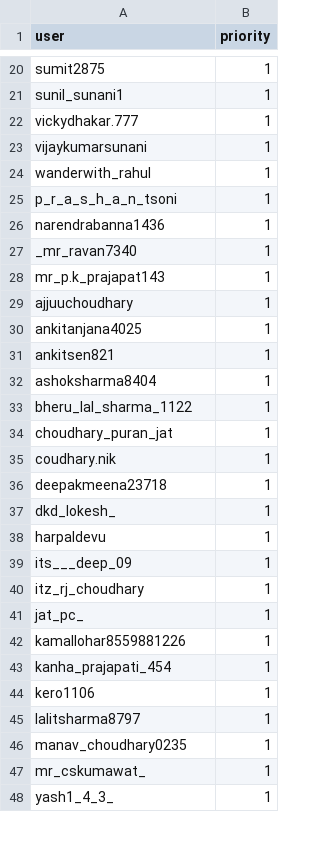
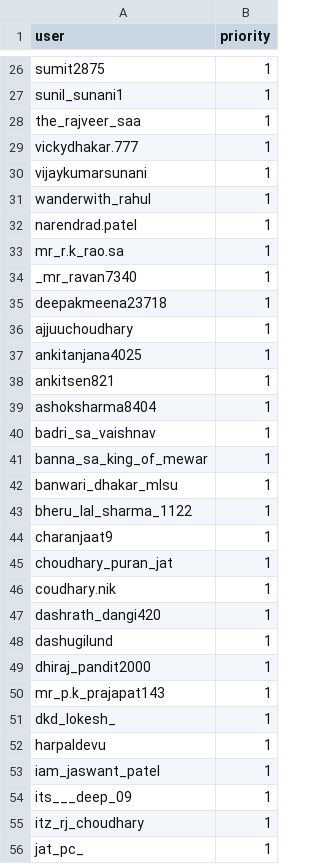
Before and after one commit to praveennagil15821/Instapythonbot, a CSV file: database/hit_list.csv, drawn as a sheet; only a part is shown, gaps mark what is left out; the shorter side is filled out with more unchanged rows; the diff covers the shown part only.

```diff
--- a/database/hit_list.csv
+++ b/database/hit_list.csv
@@ -21,2 +27,3 @@ sumit2875,1
 sunil_sunani1,1
+the_rajveer_saa,1
 vickydhakar.777,1
@@ -24,6 +31,6 @@ vijaykumarsunani,1
 wanderwith_rahul,1
-p_r_a_s_h_a_n_tsoni,1
-narendrabanna1436,1
+narendrad.patel,1
+mr_r.k_rao.sa,1
 _mr_ravan7340,1
-mr_p.k_prajapat143,1
+deepakmeena23718,1
 ajjuuchoudhary,1
@@ -32,8 +39,16 @@ ankitsen821,1
 ashoksharma8404,1
+badri_sa_vaishnav,1
+banna_sa_king_of_mewar,1
+banwari_dhakar_mlsu,1
 bheru_lal_sharma_1122,1
+charanjaat9,1
 choudhary_puran_jat,1
 coudhary.nik,1
-deepakmeena23718,1
+dashrath_dangi420,1
+dashugilund,1
+dhiraj_pandit2000,1
+mr_p.k_prajapat143,1
 dkd_lokesh_,1
 harpaldevu,1
+iam_jaswant_patel,1
 its___deep_09,1
```
Also changed, not shown: 7 added rows, 2 removed rows, 1 moved row and 11 edited cells elsewhere in this file, database/private_list.csv, 10 other files.
